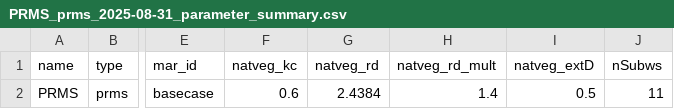
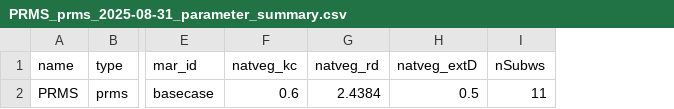
Before and after one commit to UCDavisHydro/SVIHM, a CSV file: Scenarios/PRMS_prms_2025-08-31/PRMS_prms_2025-08-31_parameter_summary.csv, drawn as a sheet; only a part is shown, gaps mark what is left out; the diff names each change by its address in the sheet, - before the commit and + after, or states it on an @@ line.

```diff
--- a/Scenarios/PRMS_prms_2025-08-31/PRMS_prms_2025-08-31_parameter_summary.csv
+++ b/Scenarios/PRMS_prms_2025-08-31/PRMS_prms_2025-08-31_parameter_summary.csv
-column H (natveg_rd_mult), row 2: 1.4
```
Also changed, not shown: 13 other files.
